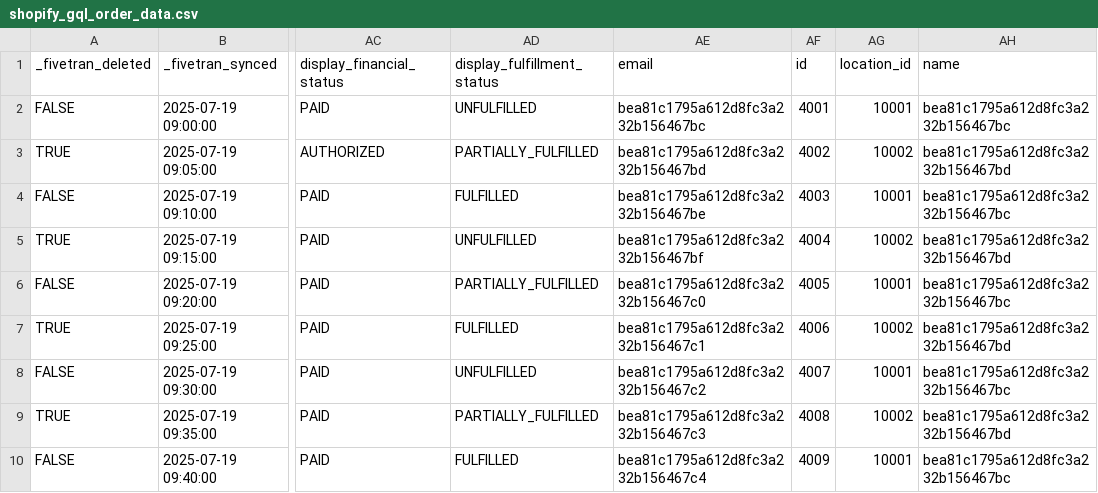
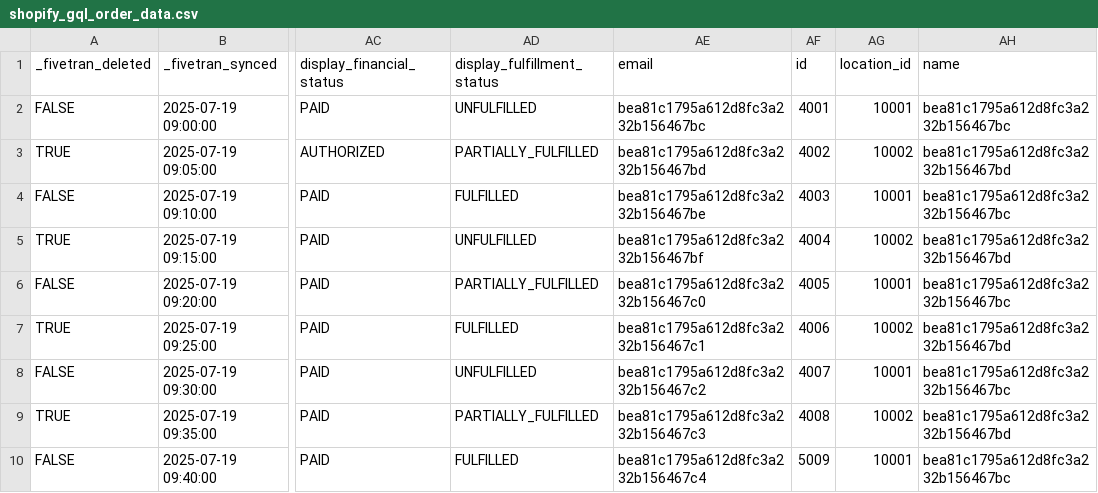
Before and after one commit to fivetran/dbt_shopify, a CSV file: integration_tests/seeds/shopify_gql_order_data.csv, drawn as a sheet; only a part is shown, gaps mark what is left out; the diff names each change by its address in the sheet, - before the commit and + after, or states it on an @@ line.

```diff
--- a/integration_tests/seeds/shopify_gql_order_data.csv
+++ b/integration_tests/seeds/shopify_gql_order_data.csv
-AF10 (id): 4009
+AF10 (id): 5009
```
Also changed, not shown: integration_tests/seeds/shopify_gql_customer_visit_data.csv.
